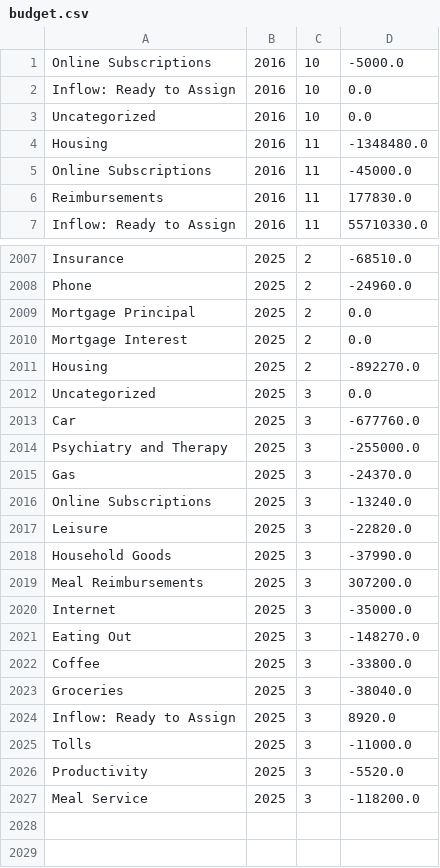
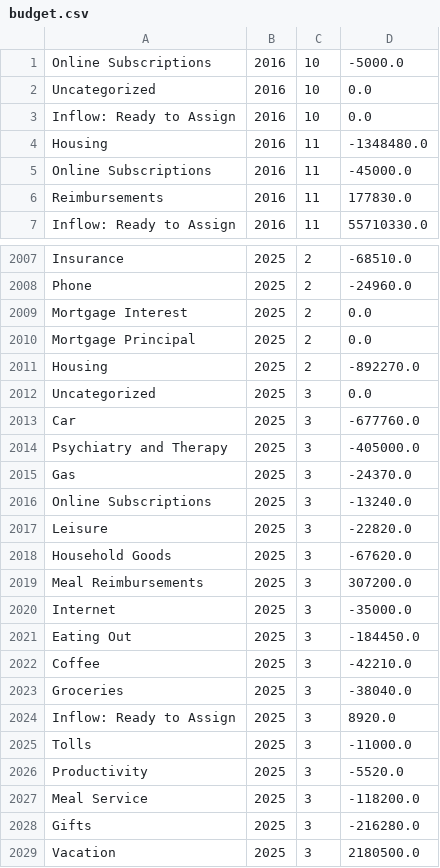
Before and after one commit to arxanas/arxanas.github.io, a CSV file: data/budget.csv, drawn as a sheet; only a part is shown, gaps mark what is left out; the diff covers the shown part only.

```diff
--- a/data/budget.csv
+++ b/data/budget.csv
@@ -1,4 +1,4 @@
 Online Subscriptions,2016,10,-5000.0
-Inflow: Ready to Assign,2016,10,0.0
 Uncategorized,2016,10,0.0
+Inflow: Ready to Assign,2016,10,0.0
 Housing,2016,11,-1348480.0
@@ -2008,4 +2008,4 @@ Insurance,2025,2,-68510.0
 Phone,2025,2,-24960.0
-Mortgage Principal,2025,2,0.0
 Mortgage Interest,2025,2,0.0
+Mortgage Principal,2025,2,0.0
 Housing,2025,2,-892270.0
@@ -2013,3 +2013,3 @@ Uncategorized,2025,3,0.0
 Car,2025,3,-677760.0
-Psychiatry and Therapy,2025,3,-255000.0
+Psychiatry and Therapy,2025,3,-405000.0
 Gas,2025,3,-24370.0
@@ -2017,7 +2017,7 @@ Online Subscriptions,2025,3,-13240.0
 Leisure,2025,3,-22820.0
-Household Goods,2025,3,-37990.0
+Household Goods,2025,3,-67620.0
 Meal Reimbursements,2025,3,307200.0
 Internet,2025,3,-35000.0
-Eating Out,2025,3,-148270.0
-Coffee,2025,3,-33800.0
+Eating Out,2025,3,-184450.0
+Coffee,2025,3,-42210.0
 Groceries,2025,3,-38040.0
@@ -2027 +2027,3 @@ Productivity,2025,3,-5520.0
 Meal Service,2025,3,-118200.0
+Gifts,2025,3,-216280.0
+Vacation,2025,3,2180500.0
```
Also changed, not shown: 2 moved rows elsewhere in this file, 1 other file.
